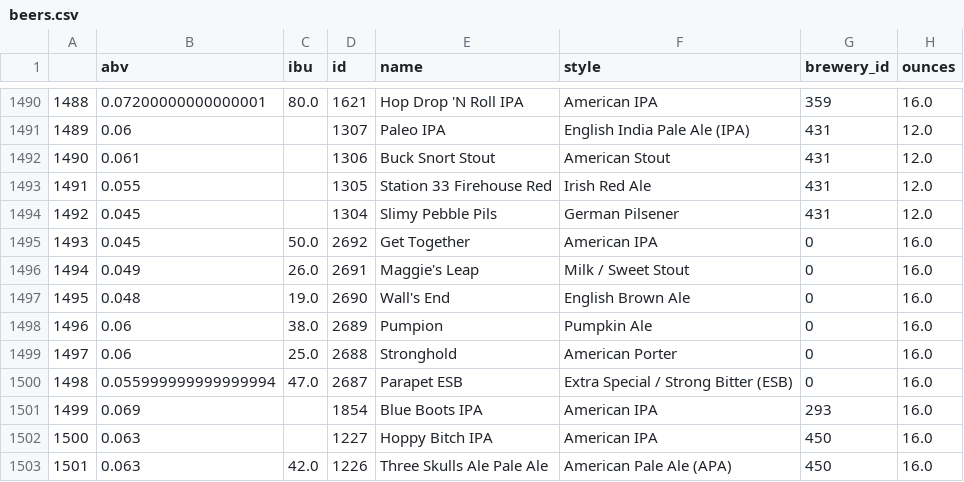
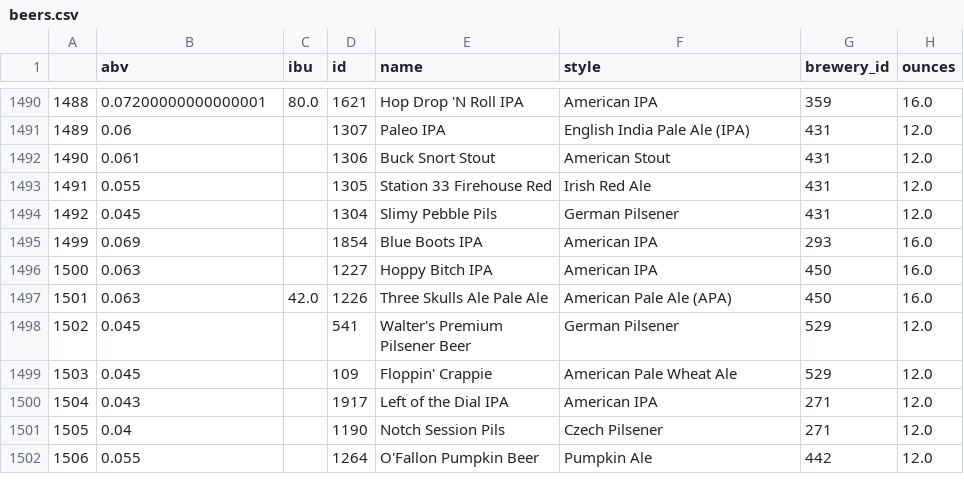
Before and after one commit to SylvainBrois/projetWebServ, a CSV file: src/main/resources/static/datasets/beers.csv, drawn as a sheet; only a part is shown, gaps mark what is left out; the shorter side is filled out with more unchanged rows.

Commit message:
feat : Beerparser + BreweryParser -> working

```diff
--- a/src/main/resources/static/datasets/beers.csv
+++ b/src/main/resources/static/datasets/beers.csv
@@ -1494,8 +1494,2 @@
 1492,0.045,,1304,Slimy Pebble Pils,German Pilsener,431,12.0
-1493,0.045,50.0,2692,Get Together,American IPA,0,16.0
-1494,0.049,26.0,2691,Maggie's Leap,Milk / Sweet Stout,0,16.0
-1495,0.048,19.0,2690,Wall's End,English Brown Ale,0,16.0
-1496,0.06,38.0,2689,Pumpion,Pumpkin Ale,0,16.0
-1497,0.06,25.0,2688,Stronghold,American Porter,0,16.0
-1498,0.055999999999999994,47.0,2687,Parapet ESB,Extra Special / Strong Bitter (ESB),0,16.0
 1499,0.069,,1854,Blue Boots IPA,American IPA,293,16.0
```
Also changed, not shown: 6 other files.
